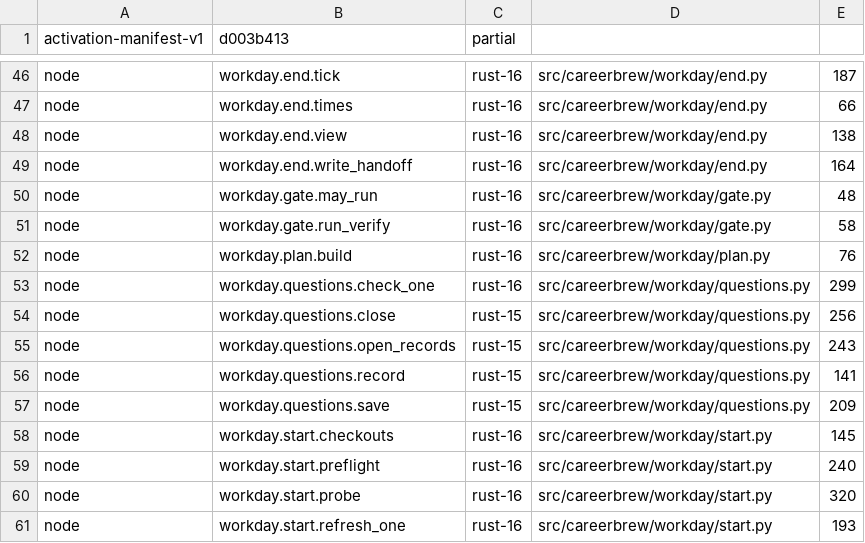
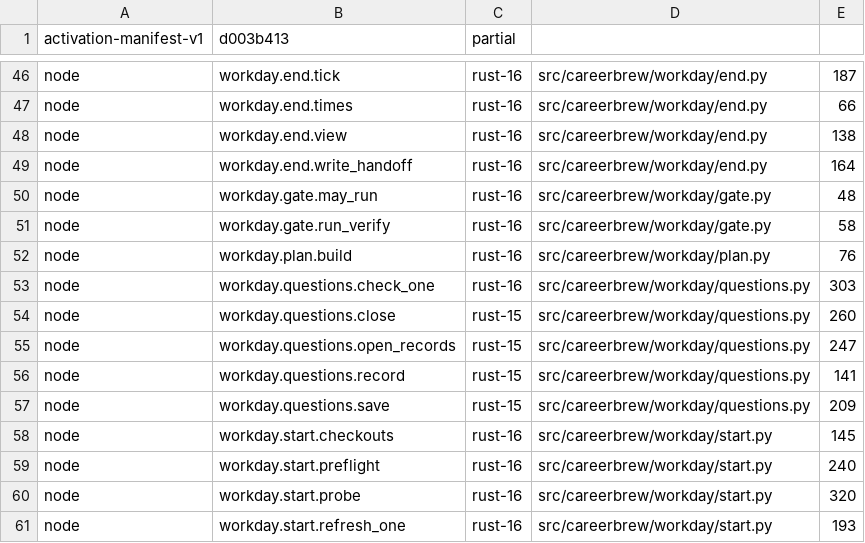
Before and after one commit to fyodoriv/careerbrew, a TSV file: docs/plans/2026-11-04-rust-activation-workday.tsv, drawn as a sheet; only a part is shown, gaps mark what is left out.

```diff
--- a/docs/plans/2026-11-04-rust-activation-workday.tsv
+++ b/docs/plans/2026-11-04-rust-activation-workday.tsv
@@ -52,5 +52,5 @@ node	workday.gate.run_verify	rust-16	src/careerbrew/workday/gate.py	58
 node	workday.plan.build	rust-16	src/careerbrew/workday/plan.py	76
-node	workday.questions.check_one	rust-16	src/careerbrew/workday/questions.py	299
-node	workday.questions.close	rust-15	src/careerbrew/workday/questions.py	256
-node	workday.questions.open_records	rust-15	src/careerbrew/workday/questions.py	243
+node	workday.questions.check_one	rust-16	src/careerbrew/workday/questions.py	303
+node	workday.questions.close	rust-15	src/careerbrew/workday/questions.py	260
+node	workday.questions.open_records	rust-15	src/careerbrew/workday/questions.py	247
 node	workday.questions.record	rust-15	src/careerbrew/workday/questions.py	141
```
Also changed, not shown: 15 other files.
